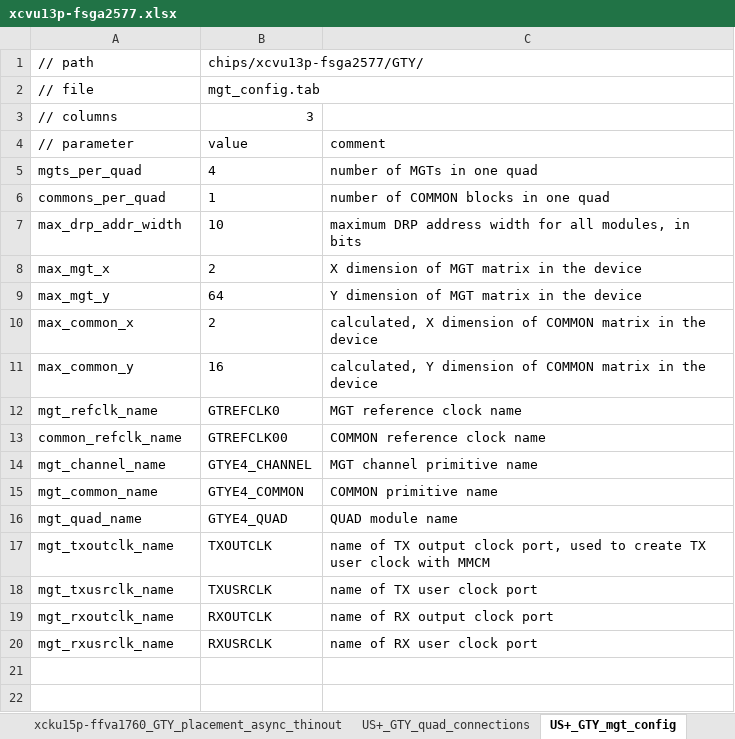
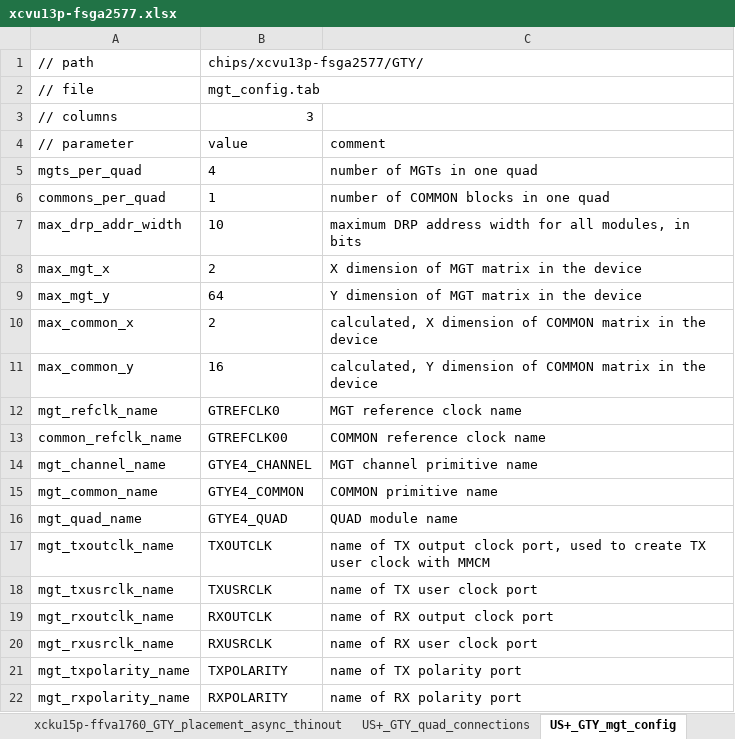
Before and after one commit to madorskya/mgt_builder, an Excel workbook: examples/vu13p_25g_all/src/xcvu13p-fsga2577.xlsx, sheet US+_GTY_mgt_config, drawn as a sheet; values as stored, in another font and other column widths than the file's, no borders; the diff names each change by its address in the sheet, - before the commit and + after, or states it on an @@ line.

Commit message:
added back missing polarity port names, removed by mistake

```diff
--- a/examples/vu13p_25g_all/src/xcvu13p-fsga2577.xlsx (sheet US+_GTY_mgt_config)
+++ b/examples/vu13p_25g_all/src/xcvu13p-fsga2577.xlsx (sheet US+_GTY_mgt_config)
+row 21: mgt_txpolarity_name | TXPOLARITY | name of TX polarity port
+row 22: mgt_rxpolarity_name | RXPOLARITY | name of RX polarity port
```
Also changed, not shown: 1 other file.
